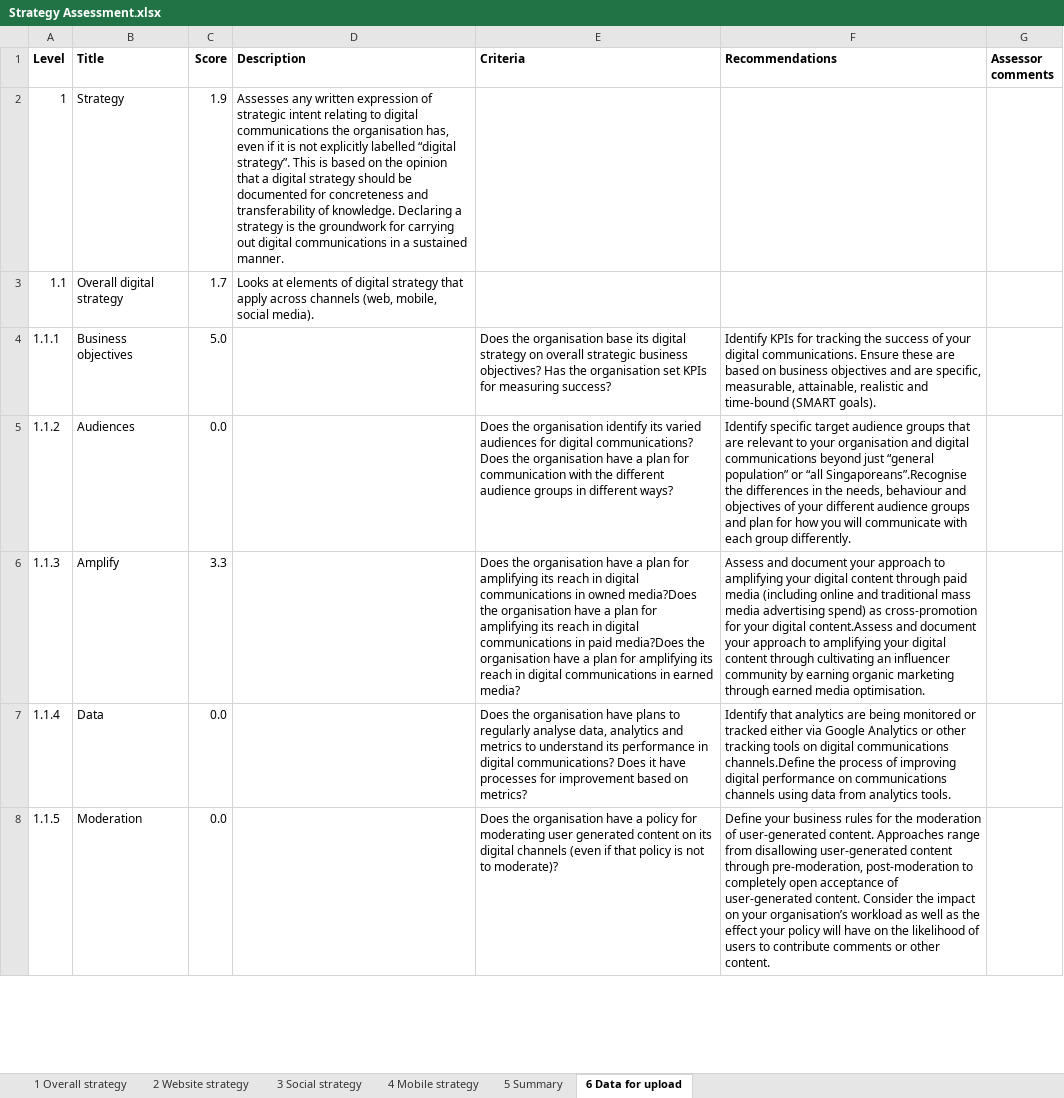
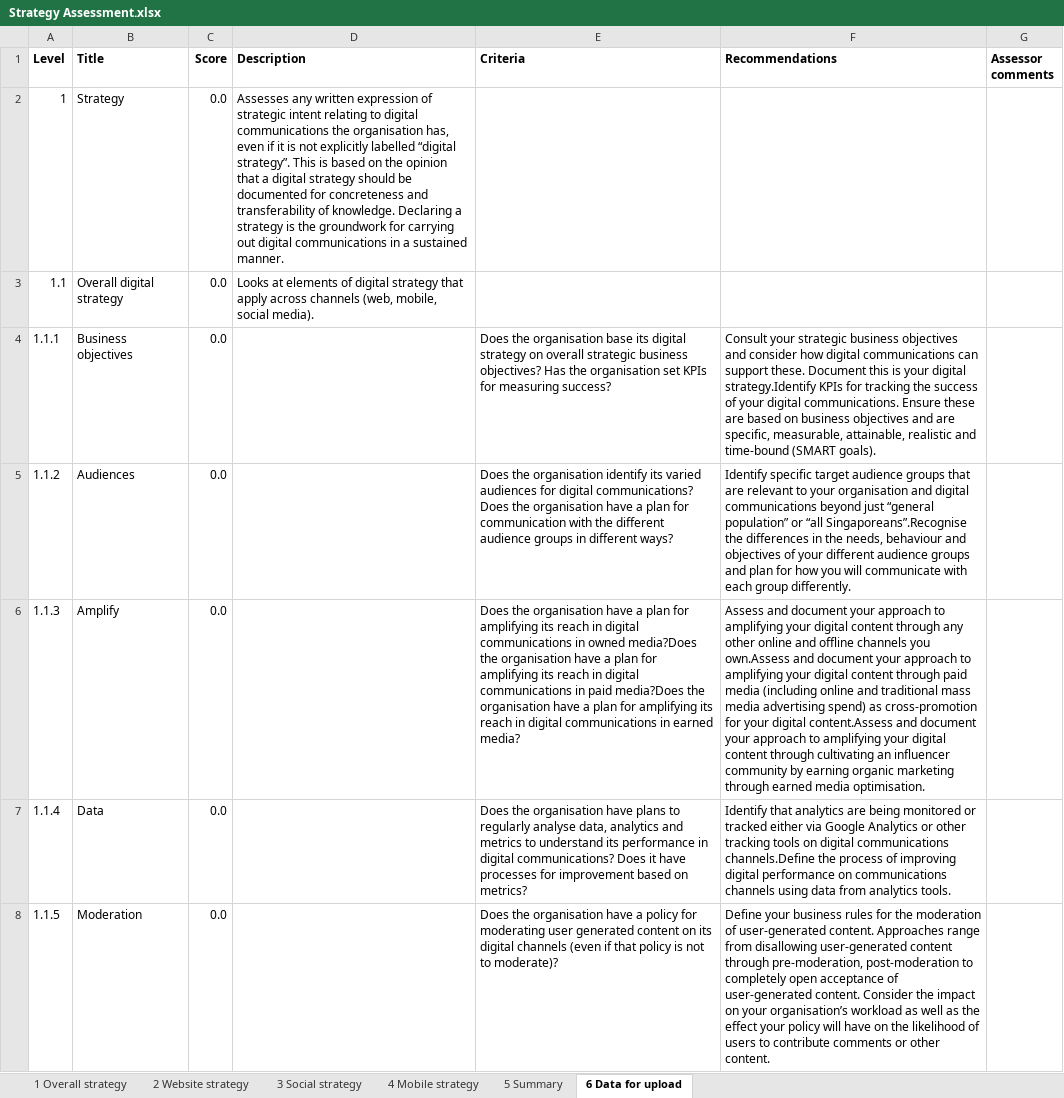
Before and after one commit to ndtung/social-media-assessment, an Excel workbook: Resources/Templates/Worksheets/Strategy Assessment.xlsx, sheet 6 Data for upload, drawn as a sheet; only a part is shown; values as stored, in another font and other column widths than the file's, no borders; the diff covers the shown part only; the diff names each change by its address in the sheet, - before the commit and + after, or states it on an @@ line.

```diff
--- a/Resources/Templates/Worksheets/Strategy Assessment.xlsx (sheet 6 Data for upload)
+++ b/Resources/Templates/Worksheets/Strategy Assessment.xlsx (sheet 6 Data for upload)
-C2 (Score): 1.9
+C2 (Score): 0.0
-C3 (Score): 1.7
+C3 (Score): 0.0
-C4 (Score): 5.0
+C4 (Score): 0.0
-F4 (Recommendations): Identify KPIs for…
+F4 (Recommendations): Consult your strategic business objectives and consider how digital communications can support these. Document this is your digital strategy.Identify KPIs for…
-C6 (Score): 3.3
+C6 (Score): 0.0
-F6 (Recommendations): …content through paid media…
+F6 (Recommendations): …content through any other online and offline channels you own.Assess and document your approach to amplifying your digital content through paid media…
```
Also changed, not shown: 6 edited cells elsewhere in this sheet, sheet 5 Summary, sheet 1 Overall strategy, sheet 2 Website strategy, sheet 3 Social strategy, Resources/Templates/Worksheets/Website Assessment.xlsx, 47 other files.
